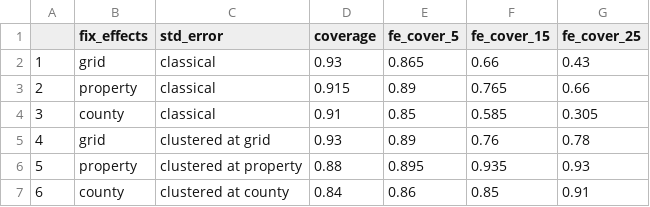
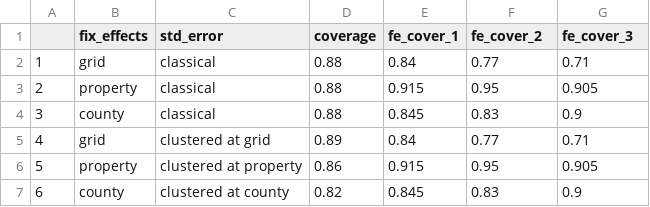
Before and after one commit to AlbertogGarcia/defor_econometrics, a CSV file: paper/fe_coverage.csv, drawn as a sheet.

Commit message:
adding figure csvs to paper folder

```diff
--- a/paper/fe_coverage.csv
+++ b/paper/fe_coverage.csv
@@ -1,7 +1,7 @@
-"","fix_effects","std_error","coverage","fe_cover_5","fe_cover_15","fe_cover_25"
-"1","grid","classical",0.93,0.865,0.66,0.43
-"2","property","classical",0.915,0.89,0.765,0.66
-"3","county","classical",0.91,0.85,0.585,0.305
-"4","grid","clustered at grid",0.93,0.89,0.76,0.78
-"5","property","clustered at property",0.88,0.895,0.935,0.93
-"6","county","clustered at county",0.84,0.86,0.85,0.91
+"","fix_effects","std_error","coverage","fe_cover_1","fe_cover_2","fe_cover_3"
+"1","grid","classical",0.88,0.84,0.77,0.71
+"2","property","classical",0.88,0.915,0.95,0.905
+"3","county","classical",0.88,0.845,0.83,0.9
+"4","grid","clustered at grid",0.89,0.84,0.77,0.71
+"5","property","clustered at property",0.86,0.915,0.95,0.905
+"6","county","clustered at county",0.82,0.845,0.83,0.9
```
Also changed, not shown: 8 other files.
